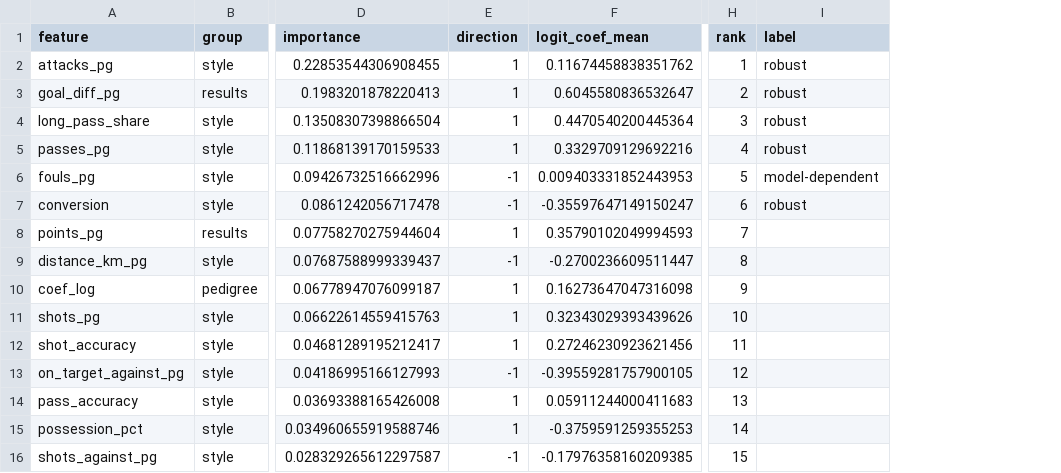
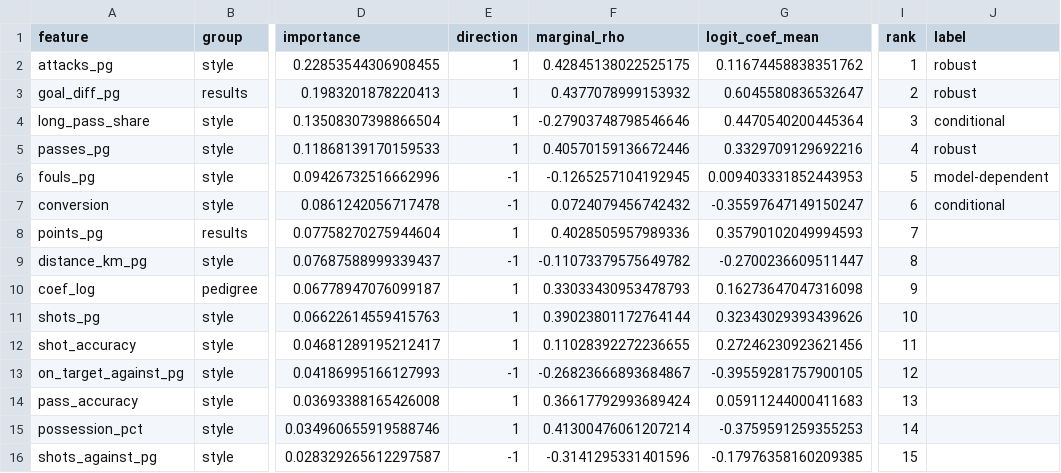
Before and after one commit to SihanCheng0/ucl-finalists, a CSV file: out/drivers.csv, drawn as a sheet; only a part is shown, gaps mark what is left out; addresses are those after the commit; the diff names each change by its address in the sheet, - before the commit and + after, or states it on an @@ line.

```diff
--- a/out/drivers.csv
+++ b/out/drivers.csv
+column F (marginal_rho), rows 2-16: 0.42845138022525175 | 0.4377078999153932 | -0.27903748798546646 | 0.40570159136672446 | -0.1265257104192945 | 0.0724079456742432 | 0.4028505957989336 | -0.11073379575649782 | 0.33033430953478793 | 0.39023801172764144 | 0.11028392272236655 | -0.26823666893684867 | 0.36617792993689424 | 0.41300476061207214 | -0.3141295331401596
-J4 (label): robust
+J4 (label): conditional
-J7 (label): robust
+J7 (label): conditional
```
Also changed, not shown: out/ablation.csv, 7 other files.
